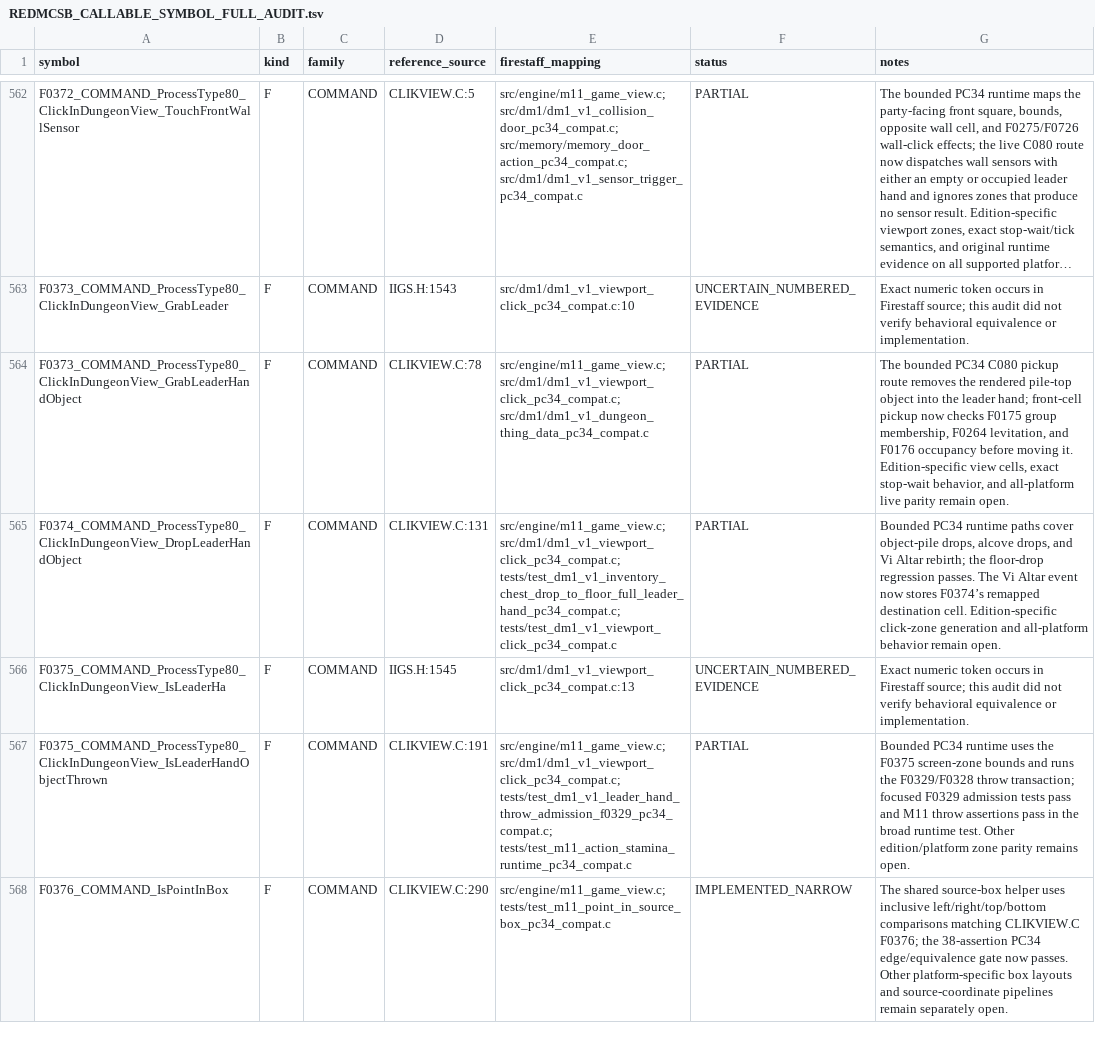
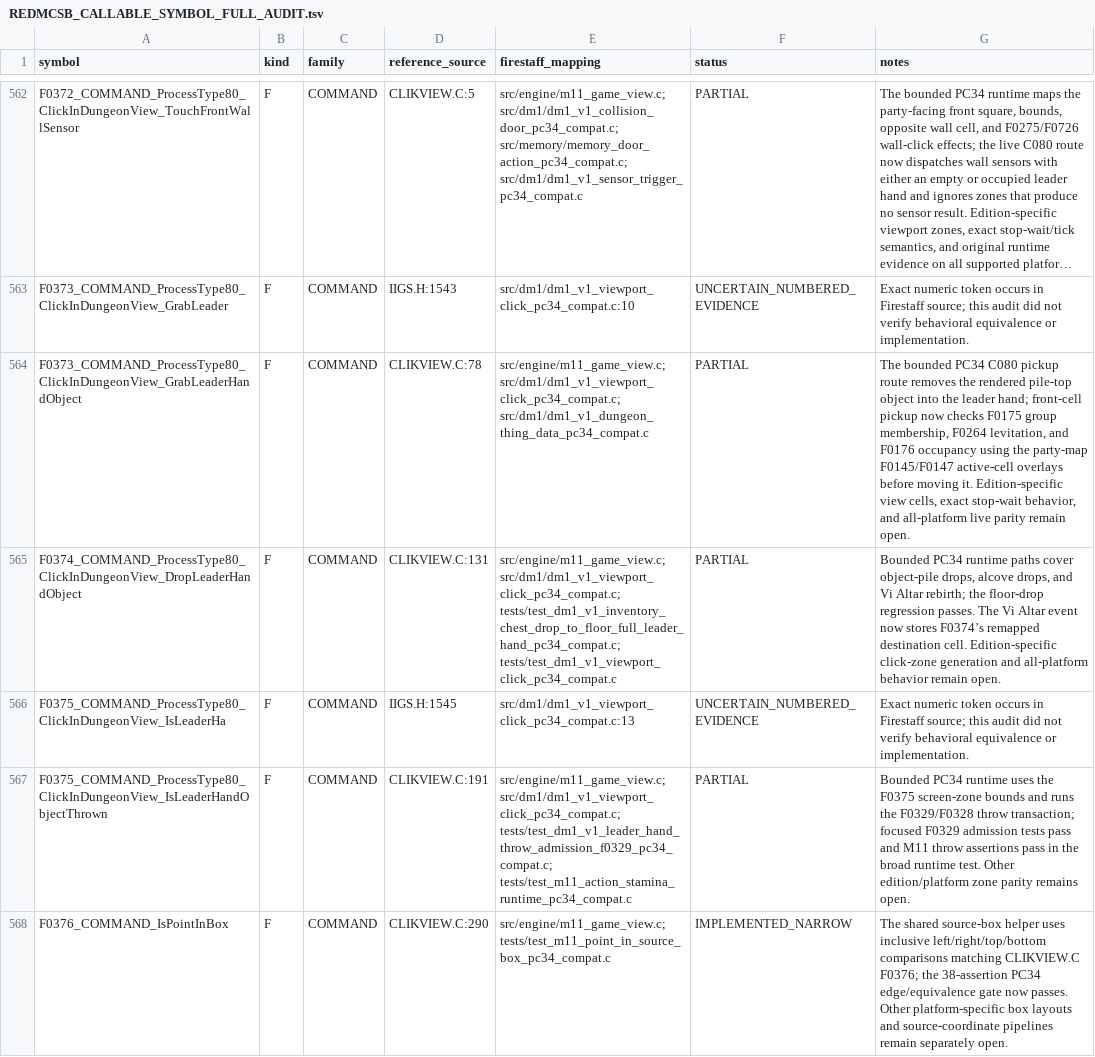
Before and after one commit to yeager/firestaff, a TSV file: docs/reference/audits/REDMCSB_CALLABLE_SYMBOL_FULL_AUDIT.tsv, drawn as a sheet; only a part is shown, gaps mark what is left out; long unchanged cells end in …; the diff names each change by its address in the sheet, - before the commit and + after, or states it on an @@ line.

Commit message:
Use live group cell for DM1 pickup gate

```diff
--- a/docs/reference/audits/REDMCSB_CALLABLE_SYMBOL_FULL_AUDIT.tsv
+++ b/docs/reference/audits/REDMCSB_CALLABLE_SYMBOL_FULL_AUDIT.tsv
-G564 (notes): …F0176 occupancy before moving…
+G564 (notes): …F0176 occupancy using the party-map F0145/F0147 active-cell overlays before moving…
```
Also changed, not shown: 2 other files.
